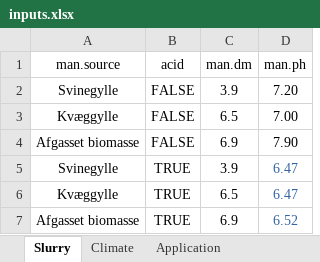
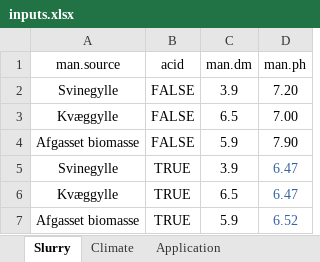
Before and after one commit to AU-BCE-EE/AU-MHB, an Excel workbook: 2021-0294105_NH3_EFs/inputs/inputs.xlsx, sheet Slurry, drawn as a sheet; values as stored, in another font and other column widths than the file's, no borders; the diff names each change by its address in the sheet, - before the commit and + after, or states it on an @@ line.

```diff
--- a/2021-0294105_NH3_EFs/inputs/inputs.xlsx (sheet Slurry)
+++ b/2021-0294105_NH3_EFs/inputs/inputs.xlsx (sheet Slurry)
-C4 (man.dm): 6.9
+C4 (man.dm): 5.9
-C7 (man.dm): 6.9
+C7 (man.dm): 5.9
```
Also changed, not shown: 8 other files.
